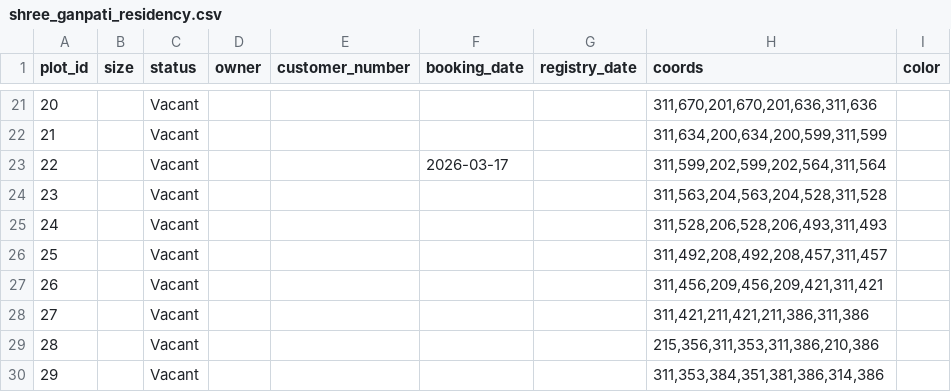
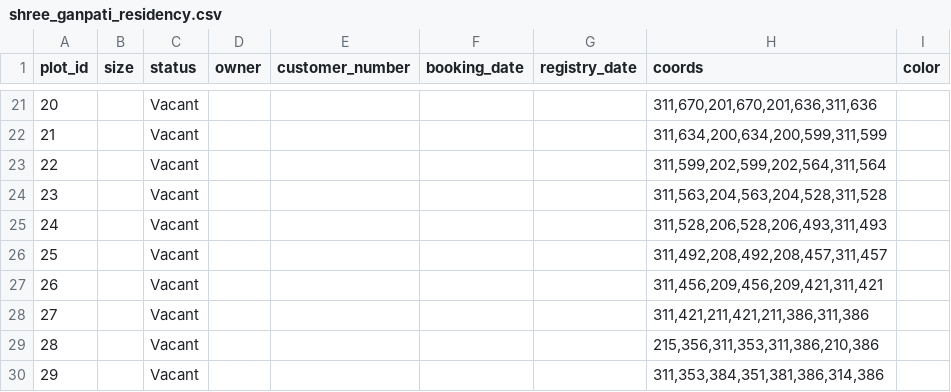
Before and after one commit to CodeMostt/plot-locator-v2, a CSV file: data/Jawar/shree_ganpati_residency.csv, drawn as a sheet; only a part is shown, gaps mark what is left out.

```diff
--- a/data/Jawar/shree_ganpati_residency.csv
+++ b/data/Jawar/shree_ganpati_residency.csv
@@ -22,3 +22,3 @@ plot_id,size,status,owner,customer_number,booking_date,registry_date,coords,colo
 21,,Vacant,,,,,"311,634,200,634,200,599,311,599",
-22,,Vacant,,,2026-03-17,,"311,599,202,599,202,564,311,564",
+22,,Vacant,,,,,"311,599,202,599,202,564,311,564",
 23,,Vacant,,,,,"311,563,204,563,204,528,311,528",
```
Also changed, not shown: 3 other files.
